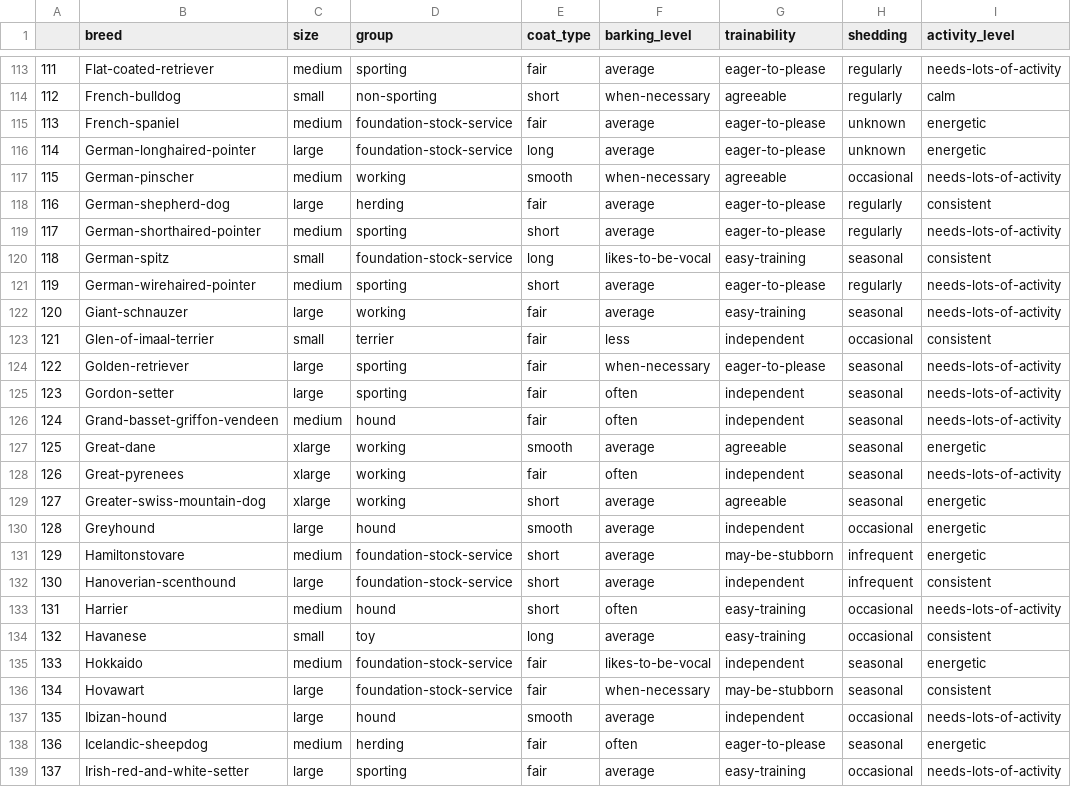
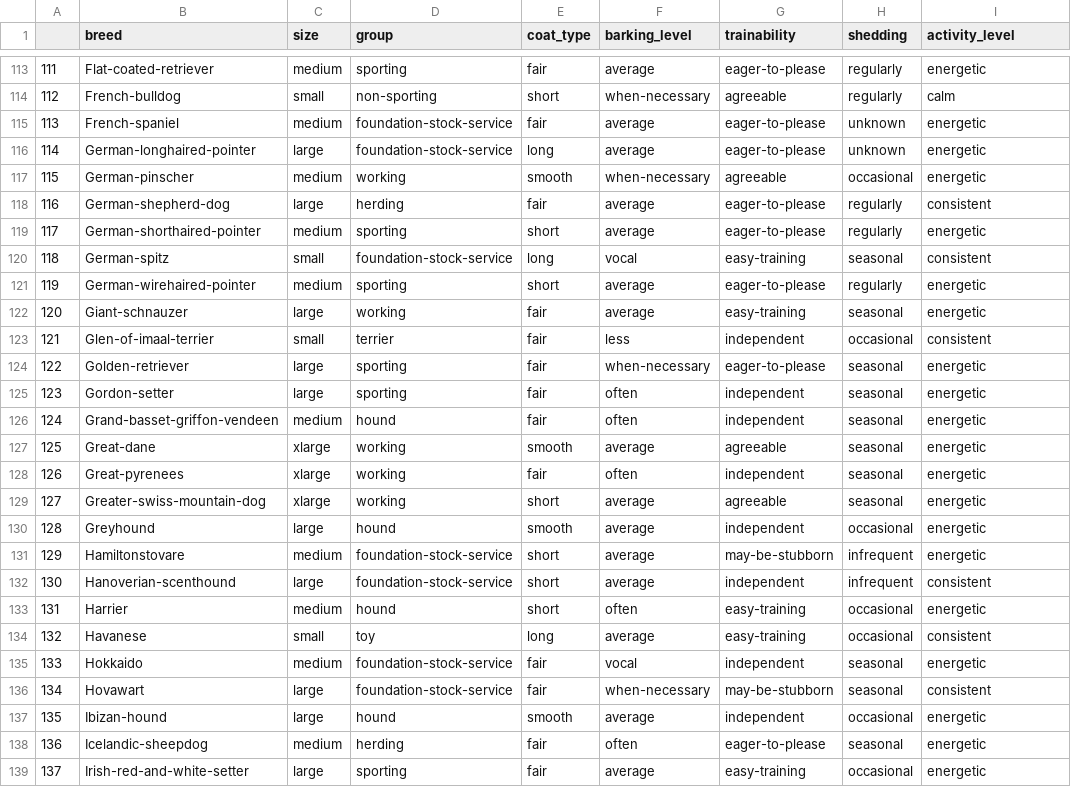
Before and after one commit to QMux/sjsu-chatbot, a CSV file: web_scraping/dog_breed_characteristics.csv, drawn as a sheet; only a part is shown, gaps mark what is left out; the diff covers the shown part only.

```diff
--- a/web_scraping/dog_breed_characteristics.csv
+++ b/web_scraping/dog_breed_characteristics.csv
@@ -113,2 +113,2 @@
-111,Flat-coated-retriever,medium,sporting,fair,average,eager-to-please,regularly,needs-lots-of-activity
+111,Flat-coated-retriever,medium,sporting,fair,average,eager-to-please,regularly,energetic
 112,French-bulldog,small,non-sporting,short,when-necessary,agreeable,regularly,calm
@@ -116,14 +116,14 @@
 114,German-longhaired-pointer,large,foundation-stock-service,long,average,eager-to-please,unknown,energetic
-115,German-pinscher,medium,working,smooth,when-necessary,agreeable,occasional,needs-lots-of-activity
+115,German-pinscher,medium,working,smooth,when-necessary,agreeable,occasional,energetic
 116,German-shepherd-dog,large,herding,fair,average,eager-to-please,regularly,consistent
-117,German-shorthaired-pointer,medium,sporting,short,average,eager-to-please,regularly,needs-lots-of-activity
-118,German-spitz,small,foundation-stock-service,long,likes-to-be-vocal,easy-training,seasonal,consistent
-119,German-wirehaired-pointer,medium,sporting,short,average,eager-to-please,regularly,needs-lots-of-activity
-120,Giant-schnauzer,large,working,fair,average,easy-training,seasonal,needs-lots-of-activity
+117,German-shorthaired-pointer,medium,sporting,short,average,eager-to-please,regularly,energetic
+118,German-spitz,small,foundation-stock-service,long,vocal,easy-training,seasonal,consistent
+119,German-wirehaired-pointer,medium,sporting,short,average,eager-to-please,regularly,energetic
+120,Giant-schnauzer,large,working,fair,average,easy-training,seasonal,energetic
 121,Glen-of-imaal-terrier,small,terrier,fair,less,independent,occasional,consistent
-122,Golden-retriever,large,sporting,fair,when-necessary,eager-to-please,seasonal,needs-lots-of-activity
-123,Gordon-setter,large,sporting,fair,often,independent,seasonal,needs-lots-of-activity
-124,Grand-basset-griffon-vendeen,medium,hound,fair,often,independent,seasonal,needs-lots-of-activity
+122,Golden-retriever,large,sporting,fair,when-necessary,eager-to-please,seasonal,energetic
+123,Gordon-setter,large,sporting,fair,often,independent,seasonal,energetic
+124,Grand-basset-griffon-vendeen,medium,hound,fair,often,independent,seasonal,energetic
 125,Great-dane,xlarge,working,smooth,average,agreeable,seasonal,energetic
-126,Great-pyrenees,xlarge,working,fair,often,independent,seasonal,needs-lots-of-activity
+126,Great-pyrenees,xlarge,working,fair,often,independent,seasonal,energetic
 127,Greater-swiss-mountain-dog,xlarge,working,short,average,agreeable,seasonal,energetic
@@ -132,8 +132,8 @@
 130,Hanoverian-scenthound,large,foundation-stock-service,short,average,independent,infrequent,consistent
-131,Harrier,medium,hound,short,often,easy-training,occasional,needs-lots-of-activity
+131,Harrier,medium,hound,short,often,easy-training,occasional,energetic
 132,Havanese,small,toy,long,average,easy-training,occasional,consistent
-133,Hokkaido,medium,foundation-stock-service,fair,likes-to-be-vocal,independent,seasonal,energetic
+133,Hokkaido,medium,foundation-stock-service,fair,vocal,independent,seasonal,energetic
 134,Hovawart,large,foundation-stock-service,fair,when-necessary,may-be-stubborn,seasonal,consistent
-135,Ibizan-hound,large,hound,smooth,average,independent,occasional,needs-lots-of-activity
+135,Ibizan-hound,large,hound,smooth,average,independent,occasional,energetic
 136,Icelandic-sheepdog,medium,herding,fair,often,eager-to-please,seasonal,energetic
-137,Irish-red-and-white-setter,large,sporting,fair,average,easy-training,occasional,needs-lots-of-activity
+137,Irish-red-and-white-setter,large,sporting,fair,average,easy-training,occasional,energetic
```
Also changed, not shown: 50 edited cells elsewhere in this file, 1 other file.
